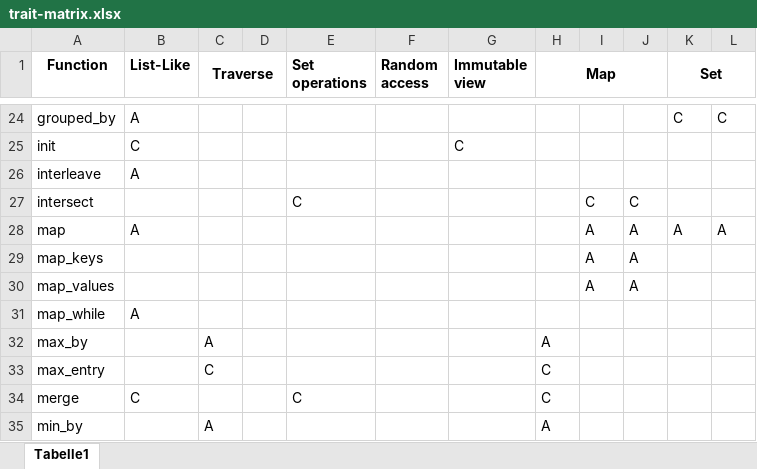
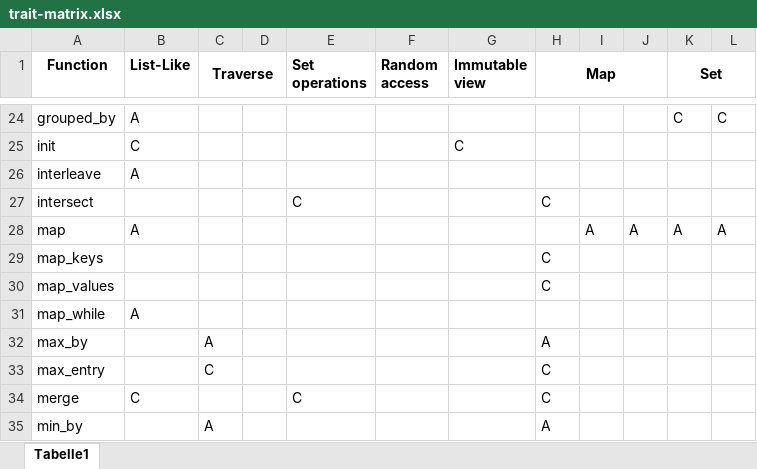
Before and after one commit to martin-ockajak/cantrip, an Excel workbook: trait-matrix.xlsx, sheet Tabelle1, drawn as a sheet; only a part is shown, gaps mark what is left out; values as stored, in another font and other column widths than the file's, no borders; the diff names each change by its address in the sheet, - before the commit and + after, or states it on an @@ line.

```diff
--- a/trait-matrix.xlsx (sheet Tabelle1)
+++ b/trait-matrix.xlsx (sheet Tabelle1)
-H27 (Map): (empty)
+H27 (Map): C
-I27: C
+I27: (empty)
-J27: C
+J27: (empty)
-H29:H30 (Map): (empty)
+H29:H30 (Map): C
-I29:I30: A
+I29:I30: (empty)
-J29:J30: A
+J29:J30: (empty)
```
